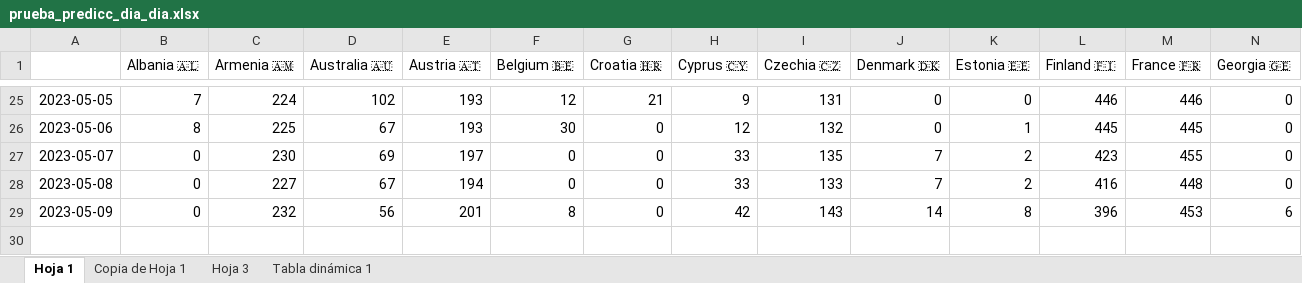
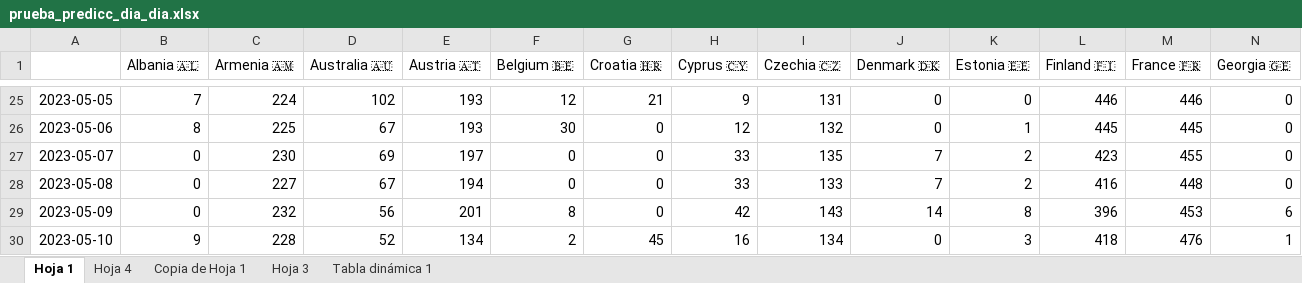
Before and after one commit to AdrianCiges/Eurovision_Game_Streamlit, an Excel workbook: data/prueba_predicc_dia_dia.xlsx, sheet Hoja 1, drawn as a sheet; only a part is shown, gaps mark what is left out; values as stored, in another font and other column widths than the file's, no borders; charts and pictures not drawn; rows hold the shown columns only; the diff names each change by its address in the sheet, - before the commit and + after, or states it on an @@ line.

```diff
--- a/data/prueba_predicc_dia_dia.xlsx (sheet Hoja 1)
+++ b/data/prueba_predicc_dia_dia.xlsx (sheet Hoja 1)
+sheet tab: Hoja 4
+row 30: 2023-05-10 | 9 | 228 | 52 | 134 | 2 | 45 | 16 | 134 | 0 | 3 | 418 | 476 | 1
```
Also changed, not shown: charts or pictures.
